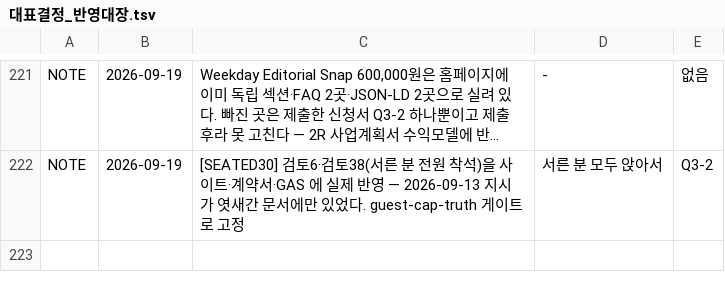
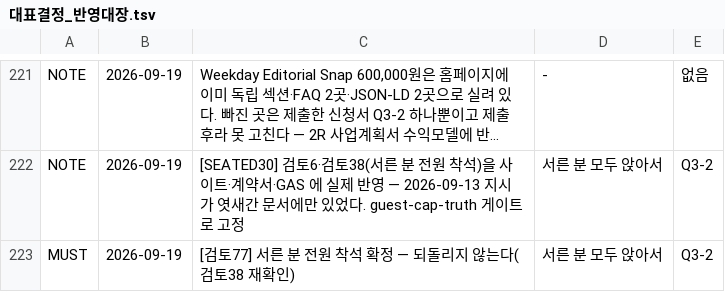
Before and after one commit to gtrddrt7706-cpu/momentedit-site, a TSV file: docs/국가지원금/대표결정_반영대장.tsv, drawn as a sheet; only a part is shown, gaps mark what is left out; long unchanged cells end in …; the diff names each change by its address in the sheet, - before the commit and + after, or states it on an @@ line.

```diff
--- a/docs/국가지원금/대표결정_반영대장.tsv
+++ b/docs/국가지원금/대표결정_반영대장.tsv
+row 223: MUST | 2026-09-19 | [검토77] 서른 분 전원 착석 확정 — 되돌리지 않는다(검토38 재확인) | 서른 분 모두 앉아서 | Q3-2
```
Also changed, not shown: 3 other files.
